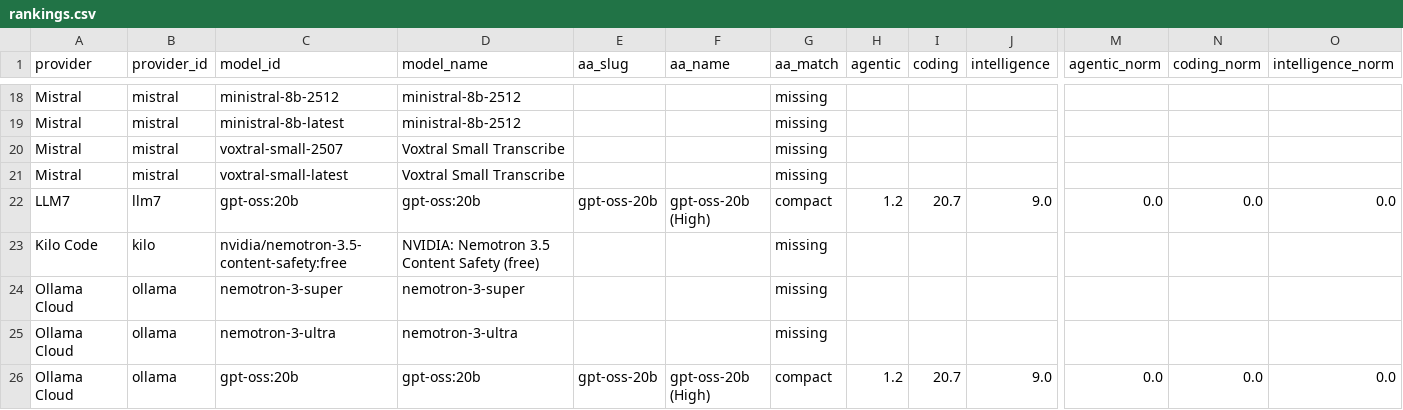
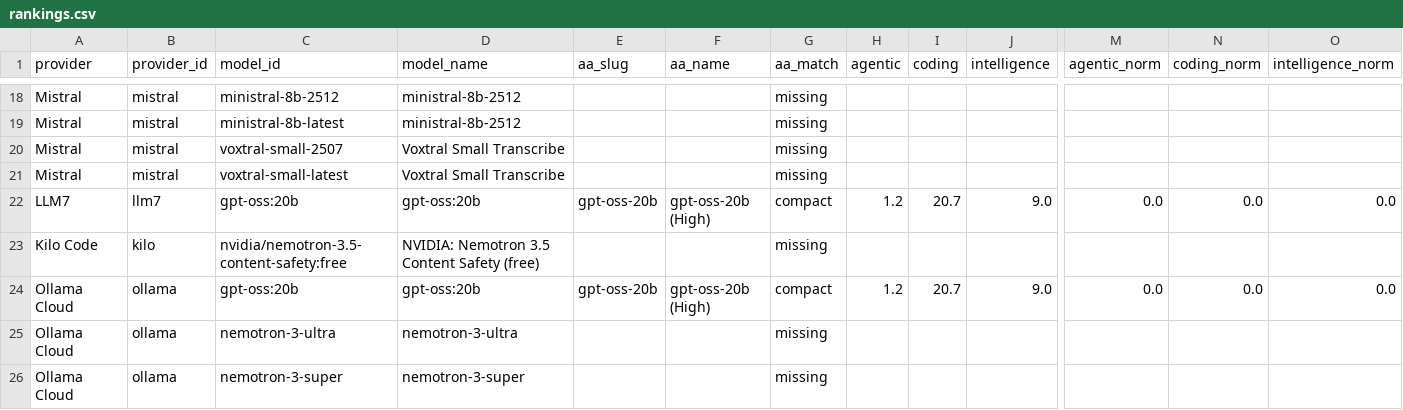
Before and after one commit to krishnak2c/llm-availability-dashboard, a CSV file: docs/availability/rankings.csv, drawn as a sheet; only a part is shown, gaps mark what is left out; removed rows and columns are numbered as before the commit, all else as after; rows hold the shown columns only; the diff names each change by its address in the sheet, - before the commit and + after, or states it on an @@ line.

```diff
--- a/docs/availability/rankings.csv
+++ b/docs/availability/rankings.csv
-row 24: Ollama Cloud | ollama | nemotron-3-super | nemotron-3-super |  |  | missing
+row 24: Ollama Cloud | ollama | gpt-oss:20b | gpt-oss:20b | gpt-oss-20b | gpt-oss-20b (High) | compact | 1.2 | 20.7 | 9.0 | 0.0 | 0.0 | 0.0
-row 26: Ollama Cloud | ollama | gpt-oss:20b | gpt-oss:20b | gpt-oss-20b | gpt-oss-20b (High) | compact | 1.2 | 20.7 | 9.0 | 0.0 | 0.0 | 0.0
+row 26: Ollama Cloud | ollama | nemotron-3-super | nemotron-3-super |  |  | missing
```
Also changed, not shown: 17 other files.
